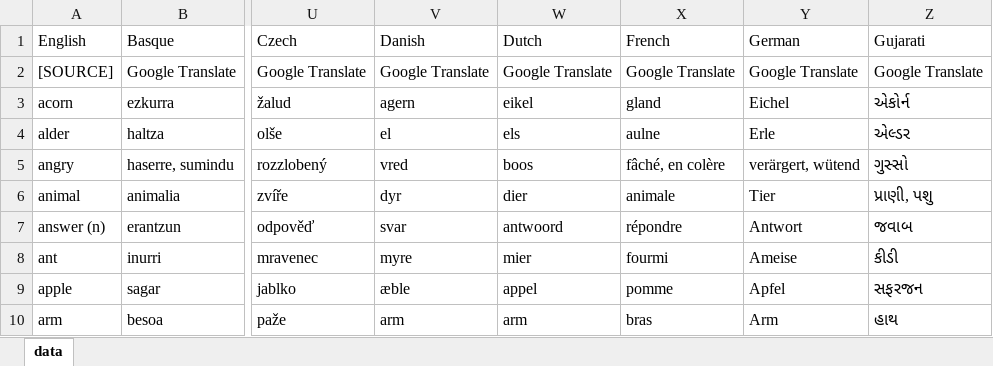
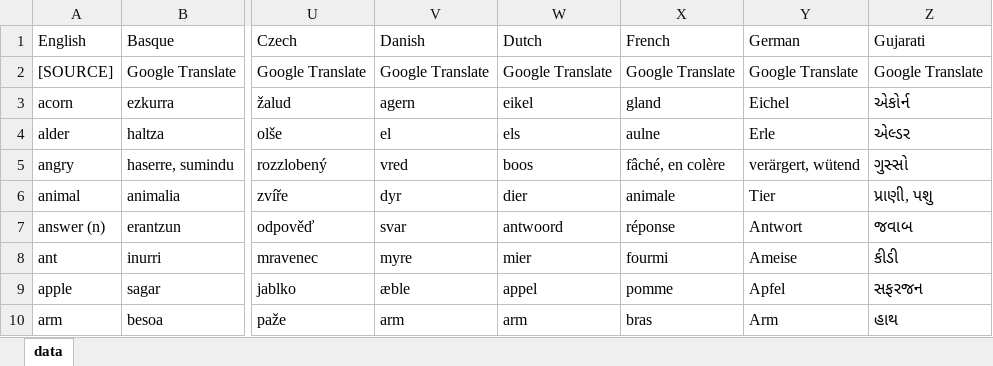
Before and after one commit to damiansp/linguistics, an Excel workbook: historical/data/data.xlsx, sheet data, drawn as a sheet; only a part is shown, gaps mark what is left out; values as stored, in another font and other column widths than the file's, no borders; the diff names each change by its address in the sheet, - before the commit and + after, or states it on an @@ line.

```diff
--- a/historical/data/data.xlsx (sheet data)
+++ b/historical/data/data.xlsx (sheet data)
-X7 (French): répondre
+X7 (French): réponse
```
Also changed, not shown: historical/data/data_strict.xlsx.
